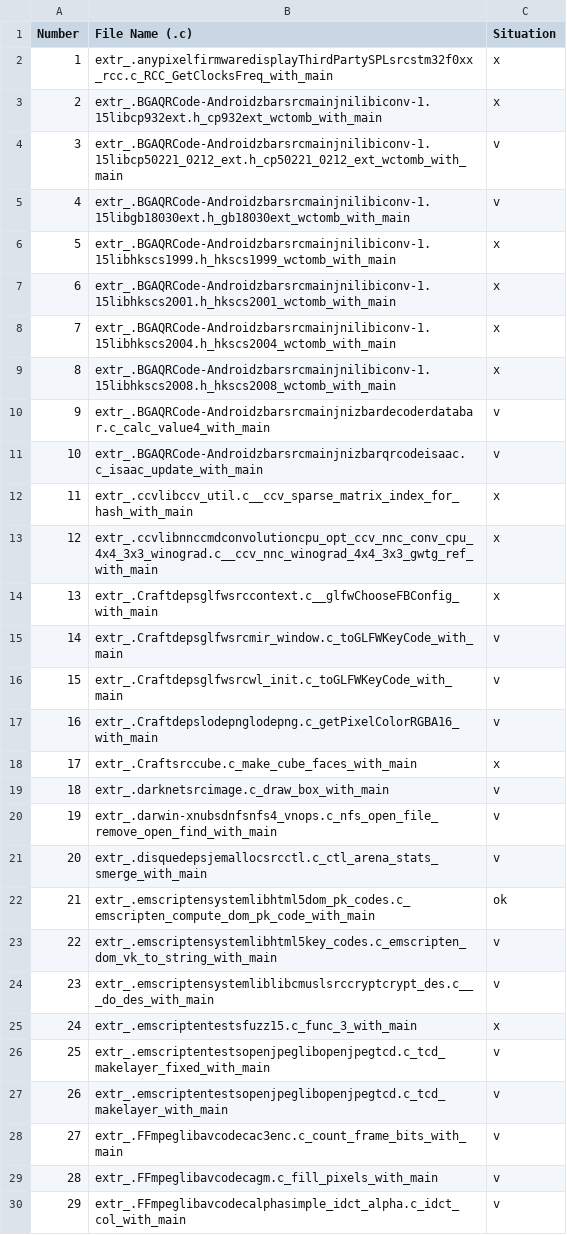
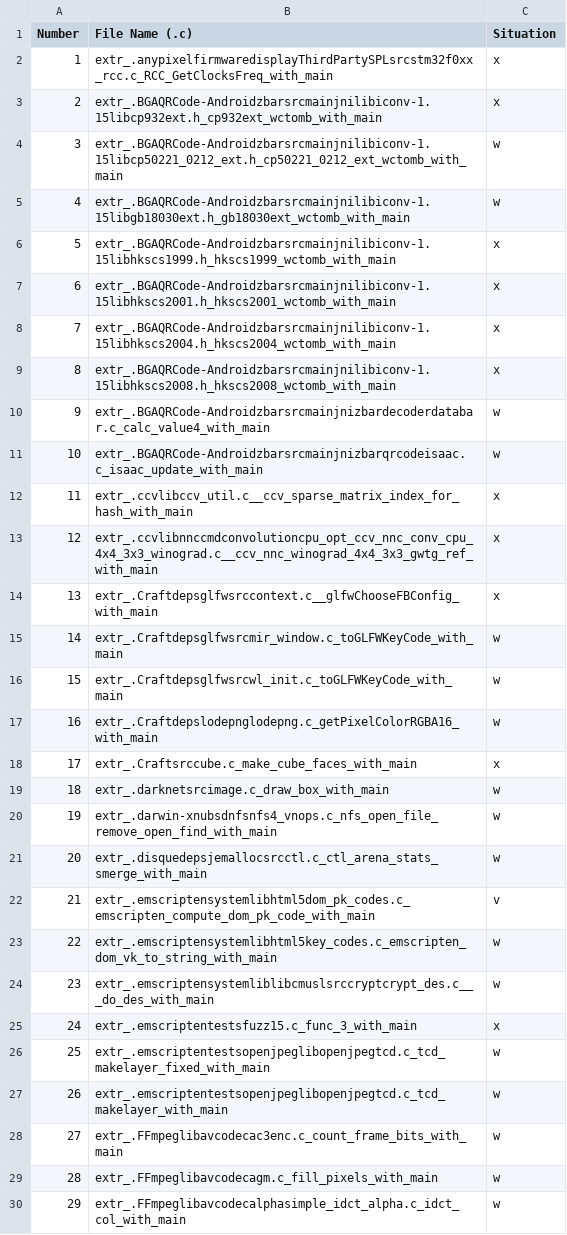
Before and after one commit to dalilavieira/HLStools, a CSV file: intel/bench_214_new/results.csv, drawn as a sheet; only a part is shown; the diff covers the shown part only.

```diff
--- a/intel/bench_214_new/results.csv
+++ b/intel/bench_214_new/results.csv
@@ -3,4 +3,4 @@ Number, File Name (.c), Situation
 2, extr_.BGAQRCode-Androidzbarsrcmainjnilibiconv-1.15libcp932ext.h_cp932ext_wctomb_with_main, x
-3, extr_.BGAQRCode-Androidzbarsrcmainjnilibiconv-1.15libcp50221_0212_ext.h_cp50221_0212_ext_wctomb_with_main, v
-4, extr_.BGAQRCode-Androidzbarsrcmainjnilibiconv-1.15libgb18030ext.h_gb18030ext_wctomb_with_main, v
+3, extr_.BGAQRCode-Androidzbarsrcmainjnilibiconv-1.15libcp50221_0212_ext.h_cp50221_0212_ext_wctomb_with_main, w
+4, extr_.BGAQRCode-Androidzbarsrcmainjnilibiconv-1.15libgb18030ext.h_gb18030ext_wctomb_with_main, w
 5, extr_.BGAQRCode-Androidzbarsrcmainjnilibiconv-1.15libhkscs1999.h_hkscs1999_wctomb_with_main, x
@@ -9,4 +9,4 @@ Number, File Name (.c), Situation
 8, extr_.BGAQRCode-Androidzbarsrcmainjnilibiconv-1.15libhkscs2008.h_hkscs2008_wctomb_with_main, x
-9, extr_.BGAQRCode-Androidzbarsrcmainjnizbardecoderdatabar.c_calc_value4_with_main, v
-10, extr_.BGAQRCode-Androidzbarsrcmainjnizbarqrcodeisaac.c_isaac_update_with_main, v
+9, extr_.BGAQRCode-Androidzbarsrcmainjnizbardecoderdatabar.c_calc_value4_with_main, w
+10, extr_.BGAQRCode-Androidzbarsrcmainjnizbarqrcodeisaac.c_isaac_update_with_main, w
 11, extr_.ccvlibccv_util.c__ccv_sparse_matrix_index_for_hash_with_main, x
@@ -14,17 +14,17 @@ Number, File Name (.c), Situation
 13, extr_.Craftdepsglfwsrccontext.c__glfwChooseFBConfig_with_main, x
-14, extr_.Craftdepsglfwsrcmir_window.c_toGLFWKeyCode_with_main, v
-15, extr_.Craftdepsglfwsrcwl_init.c_toGLFWKeyCode_with_main, v
-16, extr_.Craftdepslodepnglodepng.c_getPixelColorRGBA16_with_main, v
+14, extr_.Craftdepsglfwsrcmir_window.c_toGLFWKeyCode_with_main, w
+15, extr_.Craftdepsglfwsrcwl_init.c_toGLFWKeyCode_with_main, w
+16, extr_.Craftdepslodepnglodepng.c_getPixelColorRGBA16_with_main, w
 17, extr_.Craftsrccube.c_make_cube_faces_with_main, x
-18, extr_.darknetsrcimage.c_draw_box_with_main, v
-19, extr_.darwin-xnubsdnfsnfs4_vnops.c_nfs_open_file_remove_open_find_with_main, v
-20, extr_.disquedepsjemallocsrcctl.c_ctl_arena_stats_smerge_with_main, v
-21, extr_.emscriptensystemlibhtml5dom_pk_codes.c_emscripten_compute_dom_pk_code_with_main, ok
-22, extr_.emscriptensystemlibhtml5key_codes.c_emscripten_dom_vk_to_string_with_main, v
-23, extr_.emscriptensystemliblibcmuslsrccryptcrypt_des.c___do_des_with_main, v
+18, extr_.darknetsrcimage.c_draw_box_with_main, w
+19, extr_.darwin-xnubsdnfsnfs4_vnops.c_nfs_open_file_remove_open_find_with_main, w
+20, extr_.disquedepsjemallocsrcctl.c_ctl_arena_stats_smerge_with_main, w
+21, extr_.emscriptensystemlibhtml5dom_pk_codes.c_emscripten_compute_dom_pk_code_with_main, v
+22, extr_.emscriptensystemlibhtml5key_codes.c_emscripten_dom_vk_to_string_with_main, w
+23, extr_.emscriptensystemliblibcmuslsrccryptcrypt_des.c___do_des_with_main, w
 24, extr_.emscriptentestsfuzz15.c_func_3_with_main, x
-25, extr_.emscriptentestsopenjpeglibopenjpegtcd.c_tcd_makelayer_fixed_with_main, v
-26, extr_.emscriptentestsopenjpeglibopenjpegtcd.c_tcd_makelayer_with_main, v
-27, extr_.FFmpeglibavcodecac3enc.c_count_frame_bits_with_main, v
-28, extr_.FFmpeglibavcodecagm.c_fill_pixels_with_main, v
-29, extr_.FFmpeglibavcodecalphasimple_idct_alpha.c_idct_col_with_main, v
+25, extr_.emscriptentestsopenjpeglibopenjpegtcd.c_tcd_makelayer_fixed_with_main, w
+26, extr_.emscriptentestsopenjpeglibopenjpegtcd.c_tcd_makelayer_with_main, w
+27, extr_.FFmpeglibavcodecac3enc.c_count_frame_bits_with_main, w
+28, extr_.FFmpeglibavcodecagm.c_fill_pixels_with_main, w
+29, extr_.FFmpeglibavcodecalphasimple_idct_alpha.c_idct_col_with_main, w
```
Also changed, not shown: 124 edited cells elsewhere in this file, 59 other files.
